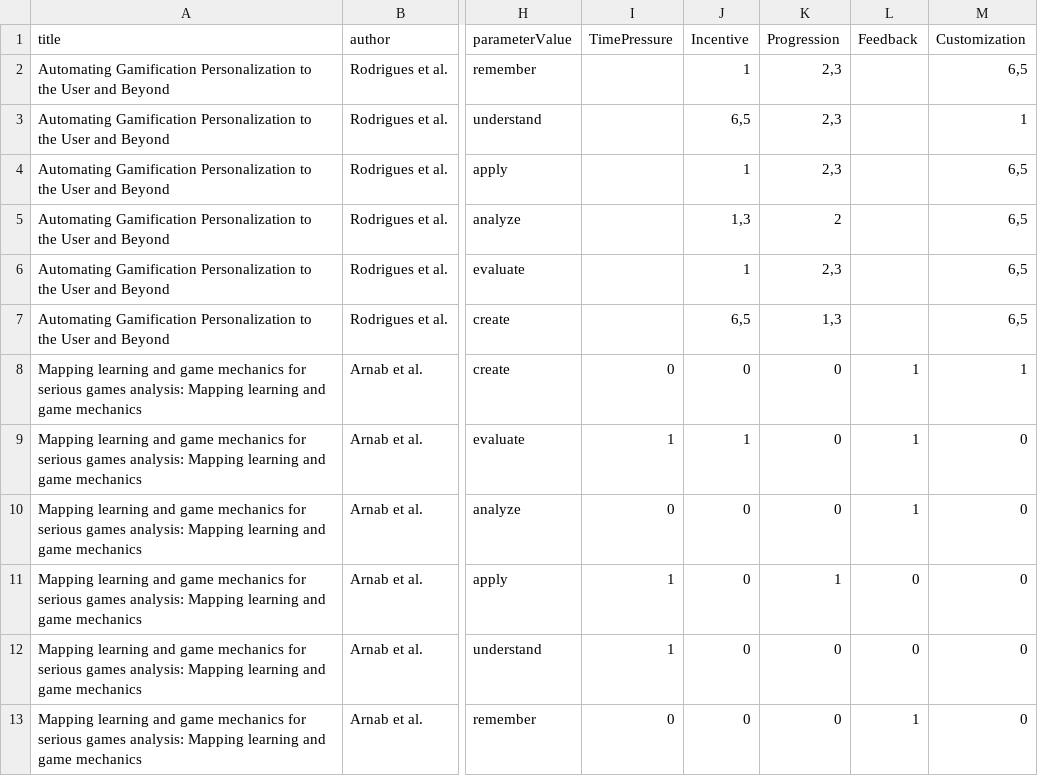
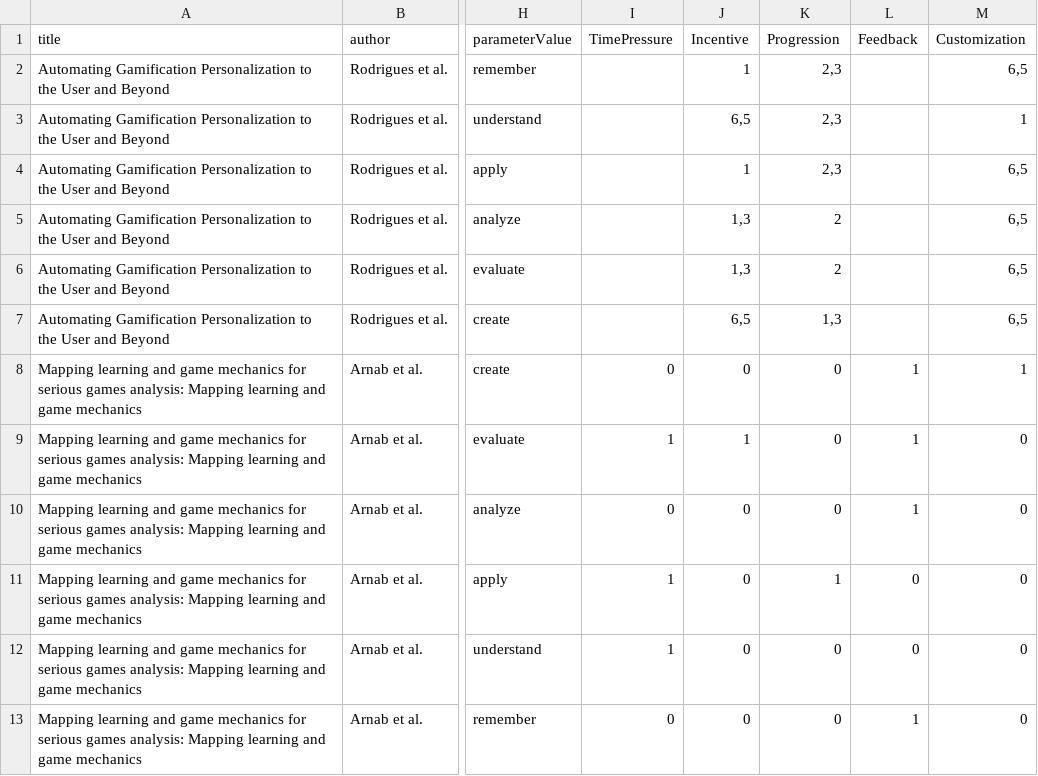
Before and after one commit to annaric/Tailored-Gamification-Recommender, a CSV file: backend/src/RecommenderSystem/Recommender/RecommenderData/LATBasedRecommender.csv, drawn as a sheet; only a part is shown, gaps mark what is left out; the diff names each change by its address in the sheet, - before the commit and + after, or states it on an @@ line.

```diff
--- a/backend/src/RecommenderSystem/Recommender/RecommenderData/LATBasedRecommender.csv
+++ b/backend/src/RecommenderSystem/Recommender/RecommenderData/LATBasedRecommender.csv
-J6 (Incentive): 1
+J6 (Incentive): 1,3
-K6 (Progression): 2,3
+K6 (Progression): 2
```
Also changed, not shown: backend/src/RecommenderSystem/Recommender/RecommenderData/AgeBasedRecommender.csv, backend/src/RecommenderSystem/Recommender/RecommenderData/GenderBasedRecommender.csv, 11 other files.
